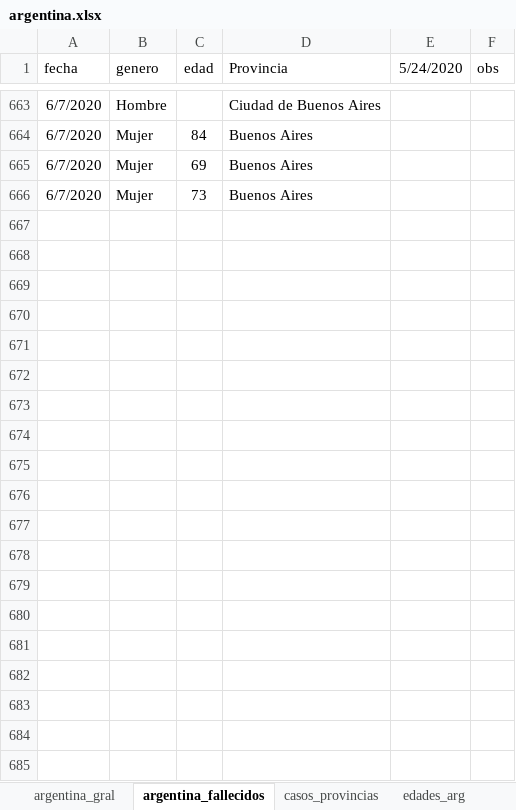
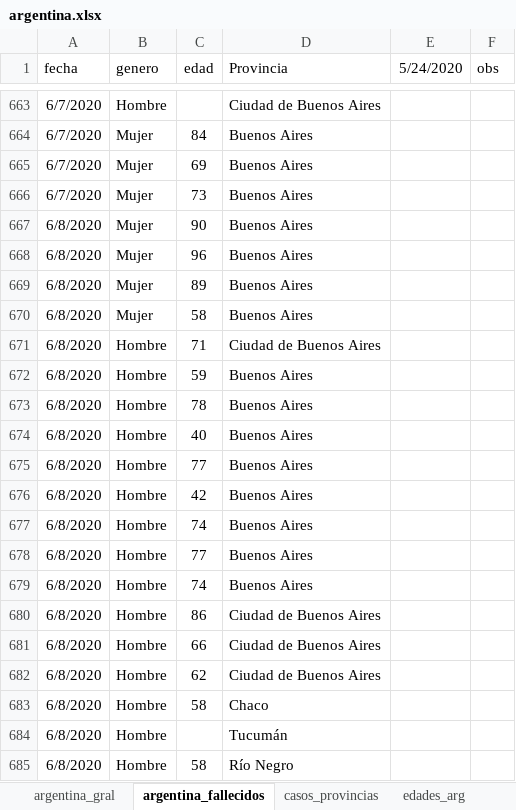
Before and after one commit to GIBD/covid, an Excel workbook: data/argentina.xlsx, sheet argentina_fallecidos, drawn as a sheet; only a part is shown, gaps mark what is left out; values as stored, in another font and other column widths than the file's, no borders; the diff covers the shown part only; the diff names each change by its address in the sheet, - before the commit and + after, or states it on an @@ line.

```diff
--- a/data/argentina.xlsx (sheet argentina_fallecidos)
+++ b/data/argentina.xlsx (sheet argentina_fallecidos)
+row 667: 6/8/2020 | Mujer | 90 | Buenos Aires
+row 668: 6/8/2020 | Mujer | 96 | Buenos Aires
+row 669: 6/8/2020 | Mujer | 89 | Buenos Aires
+row 670: 6/8/2020 | Mujer | 58 | Buenos Aires
+row 671: 6/8/2020 | Hombre | 71 | Ciudad de Buenos Aires
+row 672: 6/8/2020 | Hombre | 59 | Buenos Aires
+row 673: 6/8/2020 | Hombre | 78 | Buenos Aires
+row 674: 6/8/2020 | Hombre | 40 | Buenos Aires
+row 675: 6/8/2020 | Hombre | 77 | Buenos Aires
+row 676: 6/8/2020 | Hombre | 42 | Buenos Aires
+row 677: 6/8/2020 | Hombre | 74 | Buenos Aires
+row 678: 6/8/2020 | Hombre | 77 | Buenos Aires
+row 679: 6/8/2020 | Hombre | 74 | Buenos Aires
+row 680: 6/8/2020 | Hombre | 86 | Ciudad de Buenos Aires
+row 681: 6/8/2020 | Hombre | 66 | Ciudad de Buenos Aires
+row 682: 6/8/2020 | Hombre | 62 | Ciudad de Buenos Aires
+row 683: 6/8/2020 | Hombre | 58 | Chaco
+row 684: 6/8/2020 | Hombre |  | Tucumán
+row 685: 6/8/2020 | Hombre | 58 | Río Negro
```
Also changed, not shown: 9 added rows elsewhere in this sheet, sheet casos_provincias, sheet argentina_gral, data/entre_rios_casos.xlsx, 3 other files.
